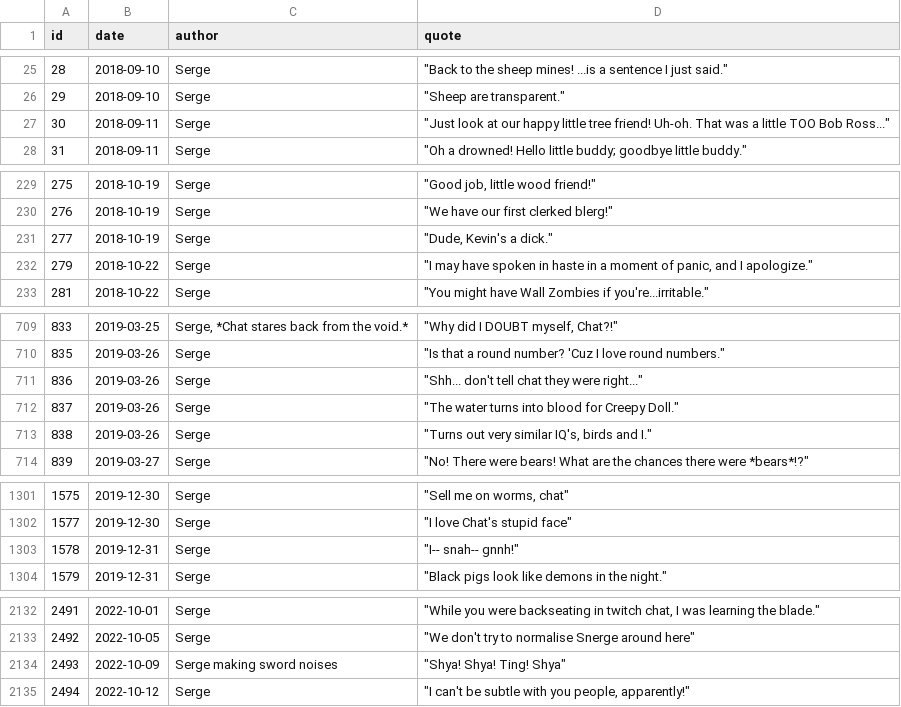
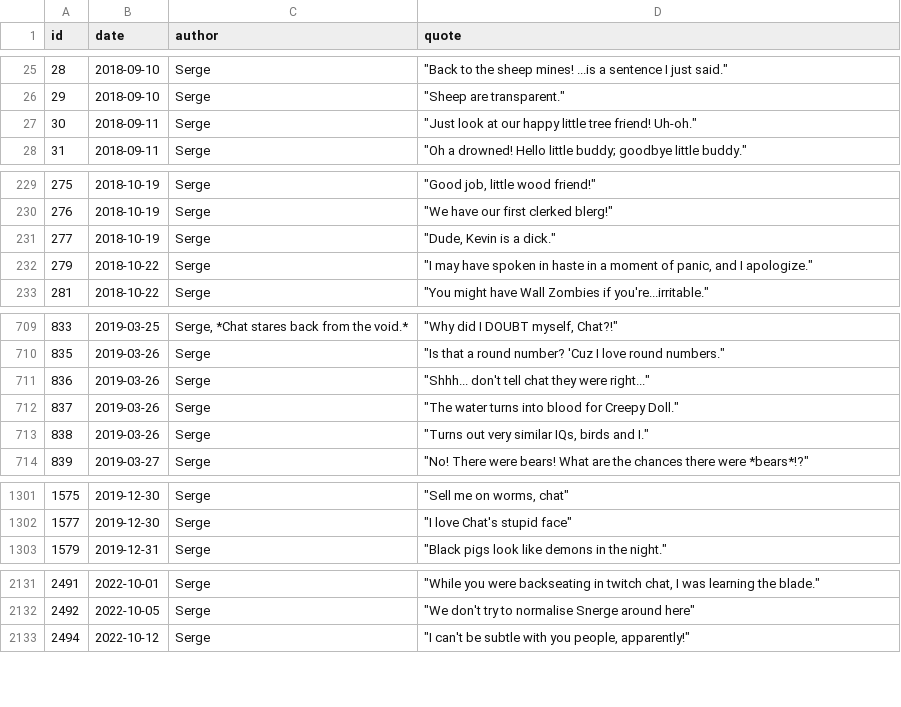
Before and after one commit to javajawa/snerge-bot, a CSV file: quotes/quotes.csv, drawn as a sheet; only a part is shown, gaps mark what is left out; the diff covers the shown part only.

```diff
--- a/quotes/quotes.csv
+++ b/quotes/quotes.csv
@@ -26,3 +26,3 @@ id,date,author,quote
 29,2018-09-10,Serge,"""Sheep are transparent."""
-30,2018-09-11,Serge,"""Just look at our happy little tree friend! Uh-oh. That was a little TOO Bob Ross..."""
+30,2018-09-11,Serge,"""Just look at our happy little tree friend! Uh-oh."""
 31,2018-09-11,Serge,"""Oh a drowned! Hello little buddy; goodbye little buddy."""
@@ -230,3 +230,3 @@ id,date,author,quote
 276,2018-10-19,Serge,"""We have our first clerked blerg!"""
-277,2018-10-19,Serge,"""Dude, Kevin's a dick."""
+277,2018-10-19,Serge,"""Dude, Kevin is a dick."""
 279,2018-10-22,Serge,"""I may have spoken in haste in a moment of panic, and I apologize."""
@@ -710,5 +710,5 @@ id,date,author,quote
 835,2019-03-26,Serge,"""Is that a round number? 'Cuz I love round numbers."""
-836,2019-03-26,Serge,"""Shh... don't tell chat they were right..."""
+836,2019-03-26,Serge,"""Shhh... don't tell chat they were right..."""
 837,2019-03-26,Serge,"""The water turns into blood for Creepy Doll."""
-838,2019-03-26,Serge,"""Turns out very similar IQ's, birds and I."""
+838,2019-03-26,Serge,"""Turns out very similar IQs, birds and I."""
 839,2019-03-27,Serge,"""No! There were bears! What are the chances there were *bears*!?"""
@@ -1302,3 +1302,2 @@ id,date,author,quote
 1577,2019-12-30,Serge,"""I love Chat's stupid face"""
-1578,2019-12-31,Serge,"""I-- snah-- gnnh!"""
 1579,2019-12-31,Serge,"""Black pigs look like demons in the night."""
@@ -2133,3 +2132,2 @@ id,date,author,quote
 2492,2022-10-05,Serge,"""We don't try to normalise Snerge around here"""
-2493,2022-10-09,Serge making sword noises,"""Shya! Shya! Ting! Shya"""
 2494,2022-10-12,Serge,"""I can't be subtle with you people, apparently!"""
```
Also changed, not shown: 14 edited cells elsewhere in this file, quotes/serge-lrr.csv, 2 other files.
